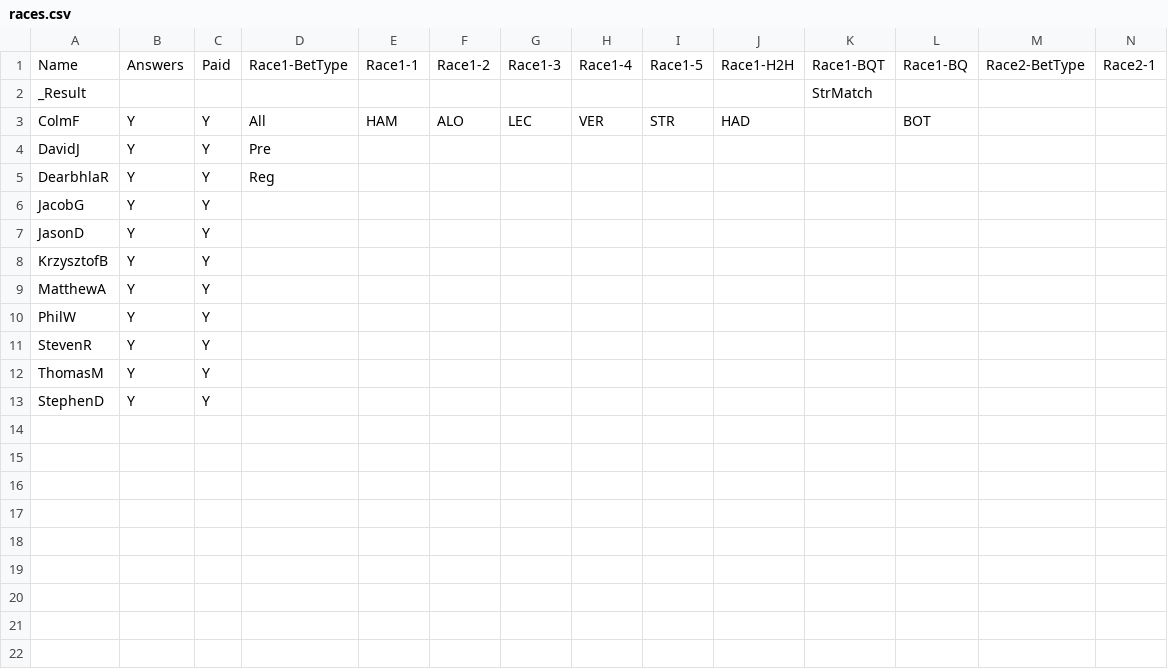
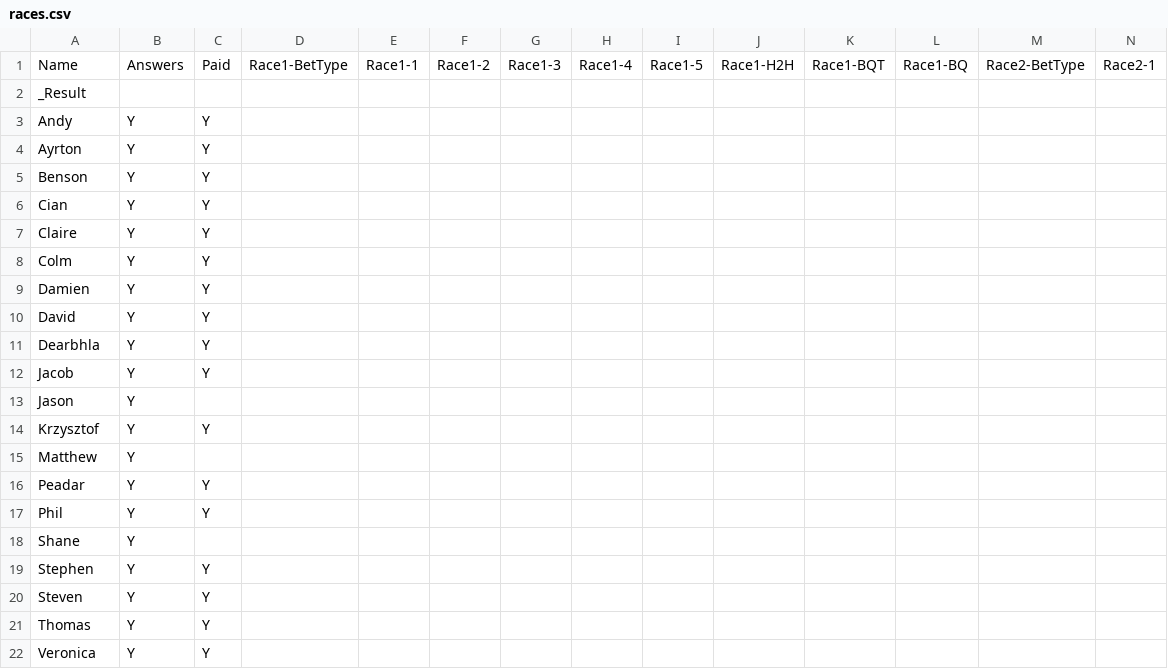
Before and after one commit to DaveJord/F1Comp, a CSV file: races.csv, drawn as a sheet; only a part is shown; removed rows and columns are numbered as before the commit, all else as after; rows hold the shown columns only; the diff names each change by its address in the sheet, - before the commit and + after, or states it on an @@ line.

```diff
--- a/races.csv
+++ b/races.csv
-K2: StrMatch
+K2: (empty)
-row 3: ColmF | Y | Y | All | HAM | ALO | LEC | VER | STR | HAD |  | BOT
+row 3: Andy | Y | Y
+row 4: Ayrton | Y | Y
+row 5: Benson | Y | Y
+row 6: Cian | Y | Y
+row 7: Claire | Y | Y
+row 8: Colm | Y | Y
+row 9: Damien | Y | Y
-A10: DavidJ
+A10: David
-D10: Pre
+D10: (empty)
-A11: DearbhlaR
+A11: Dearbhla
-D11: Reg
+D11: (empty)
-A12: JacobG
+A12: Jacob
-A13: JasonD
+A13: Jason
-C13: Y
+C13: (empty)
-A14: KrzysztofB
+A14: Krzysztof
+row 15: Matthew | Y
-A16: MatthewA
+A16: Peadar
-A17: PhilW
+A17: Phil
+row 18: Shane | Y
+row 19: Stephen | Y | Y
-A20: StevenR
+A20: Steven
-A21: ThomasM
+A21: Thomas
-A22: StephenD
+A22: Veronica
```
Also changed, not shown: Leaderboard.csv, bonusAnswers.csv, 2 other files.
